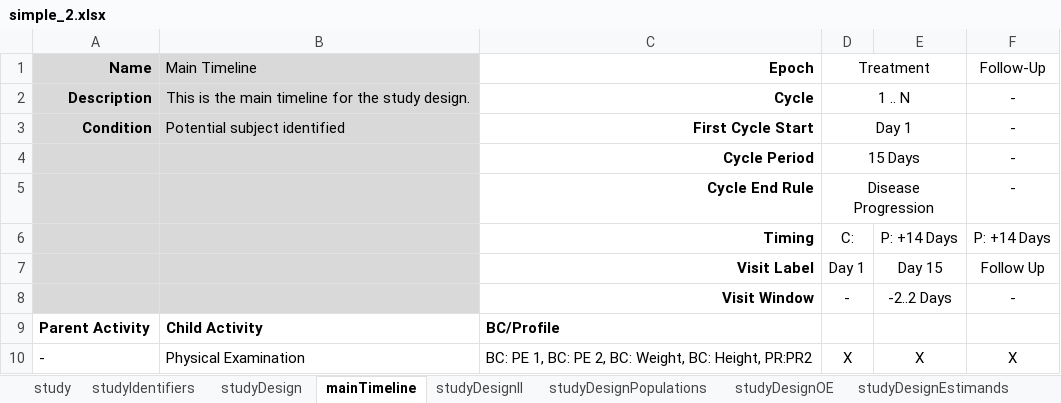
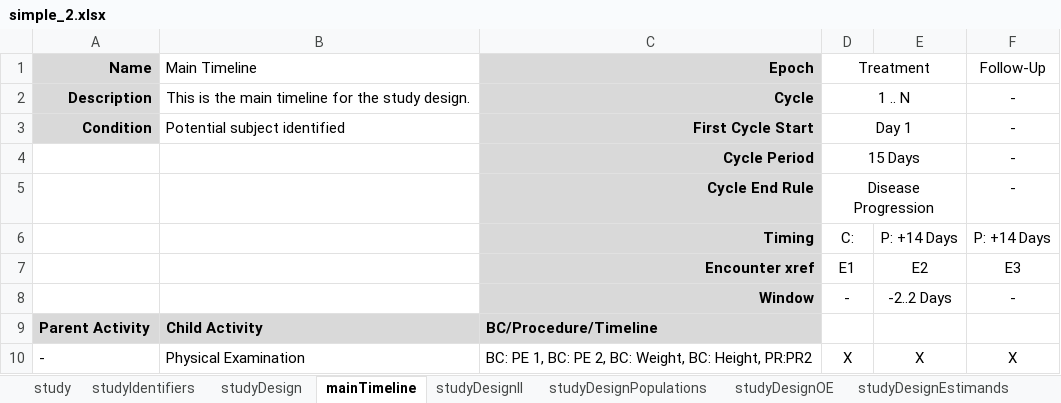
Before and after one commit to cdisc-org/usdm, an Excel workbook: source_data/simple_2.xlsx, sheet mainTimeline, drawn as a sheet; values as stored, in another font and other column widths than the file's, no borders; removed rows and columns are numbered as before the commit, all else as after; the diff names each change by its address in the sheet, - before the commit and + after, or states it on an @@ line.

```diff
--- a/source_data/simple_2.xlsx (sheet mainTimeline)
+++ b/source_data/simple_2.xlsx (sheet mainTimeline)
-B1:B3 fill: #D9D9D9
+B1:B3 fill: none
-C1:C6 fill: none
+C1:C6 fill: #D9D9D9
-A4:B6 fill: #D9D9D9
+A4:B6 fill: none
-row 7:  |  | Visit Label | Day 1 | Day 15 | Follow Up
+row 7:  |  | Encounter xref | E1 | E2 | E3
-A8:B8 fill: #D9D9D9
+A8:B8 fill: none
-C8 (Epoch): Visit Window
+C8 (Epoch): Window
-C8 fill: none
+C8 fill: #D9D9D9
-A9:C9 fill: none
+A9:C9 fill: #D9D9D9
-C9 (Epoch): BC/Profile
+C9 (Epoch): BC/Procedure/Timeline
```
Also changed, not shown: other sheet tabs, 3 other files.
